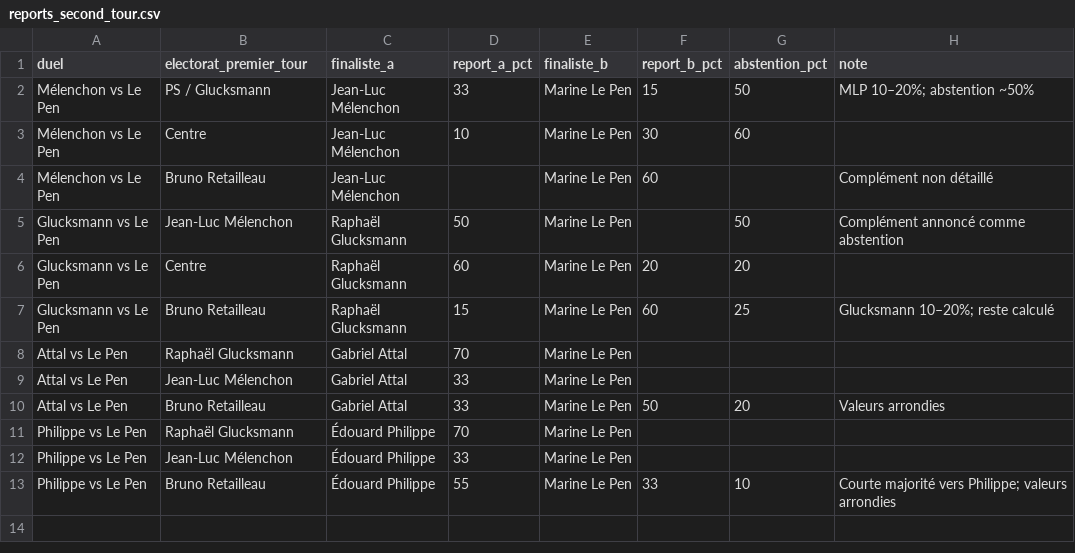
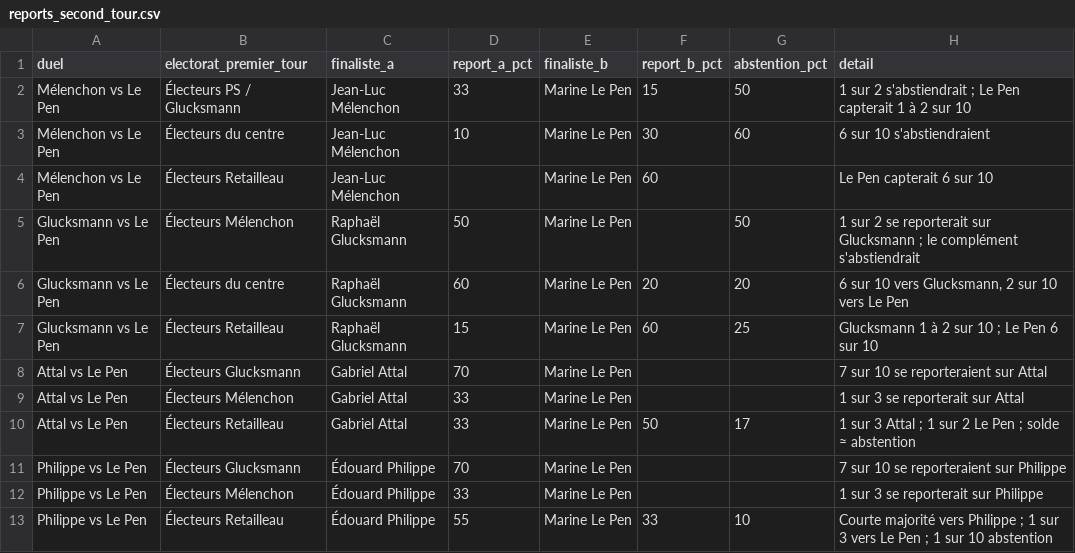
Before and after one commit to klemau84/presidentielle-2027, a CSV file: reports_second_tour.csv, drawn as a sheet.

Commit message:
V7.5 - Elabe 29 août + nouveaux candidats + reports

```diff
--- a/reports_second_tour.csv
+++ b/reports_second_tour.csv
@@ -1,13 +1,13 @@
-duel,electorat_premier_tour,finaliste_a,report_a_pct,finaliste_b,report_b_pct,abstention_pct,note
-Mélenchon vs Le Pen,PS / Glucksmann,Jean-Luc Mélenchon,33,Marine Le Pen,15,50,MLP 10–20%; abstention ~50%
-Mélenchon vs Le Pen,Centre,Jean-Luc Mélenchon,10,Marine Le Pen,30,60,
-Mélenchon vs Le Pen,Bruno Retailleau,Jean-Luc Mélenchon,,Marine Le Pen,60,,Complément non détaillé
-Glucksmann vs Le Pen,Jean-Luc Mélenchon,Raphaël Glucksmann,50,Marine Le Pen,,50,Complément annoncé comme abstention
-Glucksmann vs Le Pen,Centre,Raphaël Glucksmann,60,Marine Le Pen,20,20,
-Glucksmann vs Le Pen,Bruno Retailleau,Raphaël Glucksmann,15,Marine Le Pen,60,25,Glucksmann 10–20%; reste calculé
-Attal vs Le Pen,Raphaël Glucksmann,Gabriel Attal,70,Marine Le Pen,,,
-Attal vs Le Pen,Jean-Luc Mélenchon,Gabriel Attal,33,Marine Le Pen,,,
-Attal vs Le Pen,Bruno Retailleau,Gabriel Attal,33,Marine Le Pen,50,20,Valeurs arrondies
-Philippe vs Le Pen,Raphaël Glucksmann,Édouard Philippe,70,Marine Le Pen,,,
-Philippe vs Le Pen,Jean-Luc Mélenchon,Édouard Philippe,33,Marine Le Pen,,,
-Philippe vs Le Pen,Bruno Retailleau,Édouard Philippe,55,Marine Le Pen,33,10,Courte majorité vers Philippe; valeurs arrondies
+duel,electorat_premier_tour,finaliste_a,report_a_pct,finaliste_b,report_b_pct,abstention_pct,detail
+Mélenchon vs Le Pen,Électeurs PS / Glucksmann,Jean-Luc Mélenchon,33,Marine Le Pen,15,50,1 sur 2 s'abstiendrait ; Le Pen capterait 1 à 2 sur 10
+Mélenchon vs Le Pen,Électeurs du centre,Jean-Luc Mélenchon,10,Marine Le Pen,30,60,6 sur 10 s'abstiendraient
+Mélenchon vs Le Pen,Électeurs Retailleau,Jean-Luc Mélenchon,,Marine Le Pen,60,,Le Pen capterait 6 sur 10
+Glucksmann vs Le Pen,Électeurs Mélenchon,Raphaël Glucksmann,50,Marine Le Pen,,50,1 sur 2 se reporterait sur Glucksmann ; le complément s'abstiendrait
+Glucksmann vs Le Pen,Électeurs du centre,Raphaël Glucksmann,60,Marine Le Pen,20,20,"6 sur 10 vers Glucksmann, 2 sur 10 vers Le Pen"
+Glucksmann vs Le Pen,Électeurs Retailleau,Raphaël Glucksmann,15,Marine Le Pen,60,25,Glucksmann 1 à 2 sur 10 ; Le Pen 6 sur 10
+Attal vs Le Pen,Électeurs Glucksmann,Gabriel Attal,70,Marine Le Pen,,,7 sur 10 se reporteraient sur Attal
+Attal vs Le Pen,Électeurs Mélenchon,Gabriel Attal,33,Marine Le Pen,,,1 sur 3 se reporterait sur Attal
+Attal vs Le Pen,Électeurs Retailleau,Gabriel Attal,33,Marine Le Pen,50,17,1 sur 3 Attal ; 1 sur 2 Le Pen ; solde ≈ abstention
+Philippe vs Le Pen,Électeurs Glucksmann,Édouard Philippe,70,Marine Le Pen,,,7 sur 10 se reporteraient sur Philippe
+Philippe vs Le Pen,Électeurs Mélenchon,Édouard Philippe,33,Marine Le Pen,,,1 sur 3 se reporterait sur Philippe
+Philippe vs Le Pen,Électeurs Retailleau,Édouard Philippe,55,Marine Le Pen,33,10,Courte majorité vers Philippe ; 1 sur 3 vers Le Pen ; 1 sur 10 abstention
```
Also changed, not shown: changelog.csv, metadonnees_application.csv, 5 other files.
